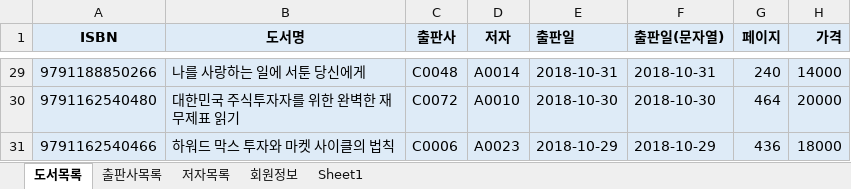
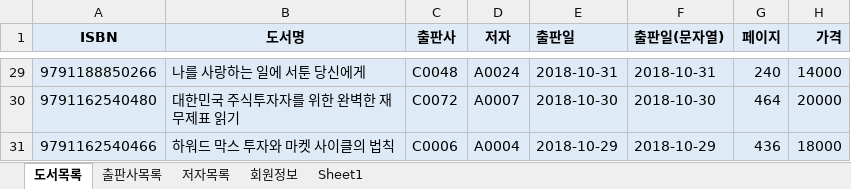
Before and after one commit to wooseok0727/Biz_403_2021_04_DBMS, an Excel workbook: 도서대여 프로젝트/샘플-도서정보(2021-05-03).xlsx, sheet 도서목록, drawn as a sheet; only a part is shown, gaps mark what is left out; values as stored, in another font and other column widths than the file's, no borders; the diff covers the shown part only; the diff names each change by its address in the sheet, - before the commit and + after, or states it on an @@ line.

```diff
--- a/도서대여 프로젝트/샘플-도서정보(2021-05-03).xlsx (sheet 도서목록)
+++ b/도서대여 프로젝트/샘플-도서정보(2021-05-03).xlsx (sheet 도서목록)
-D29 (저자): A0014
+D29 (저자): A0024
-D30 (저자): A0010
+D30 (저자): A0007
-D31 (저자): A0023
+D31 (저자): A0004
```
Also changed, not shown: 27 edited cells elsewhere in this sheet, 3 other files.
